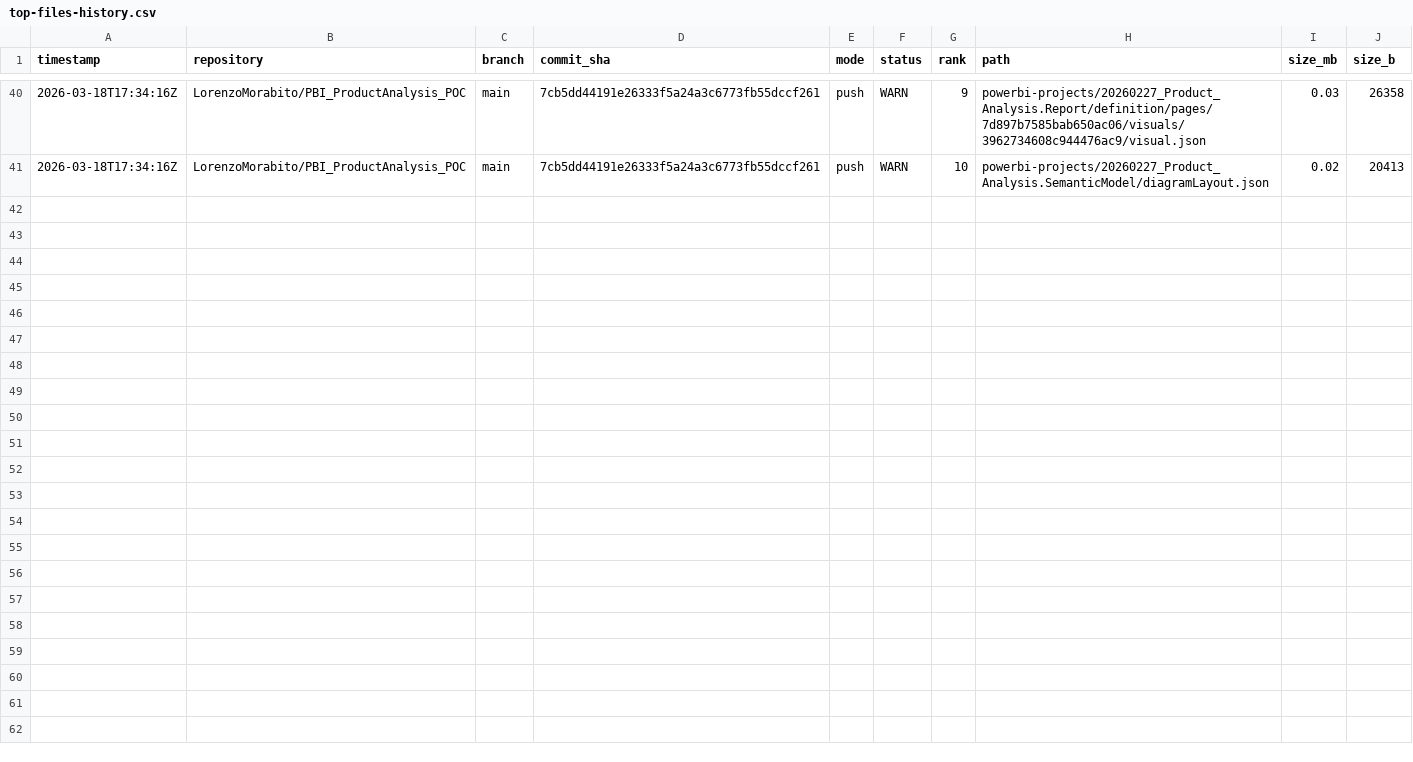
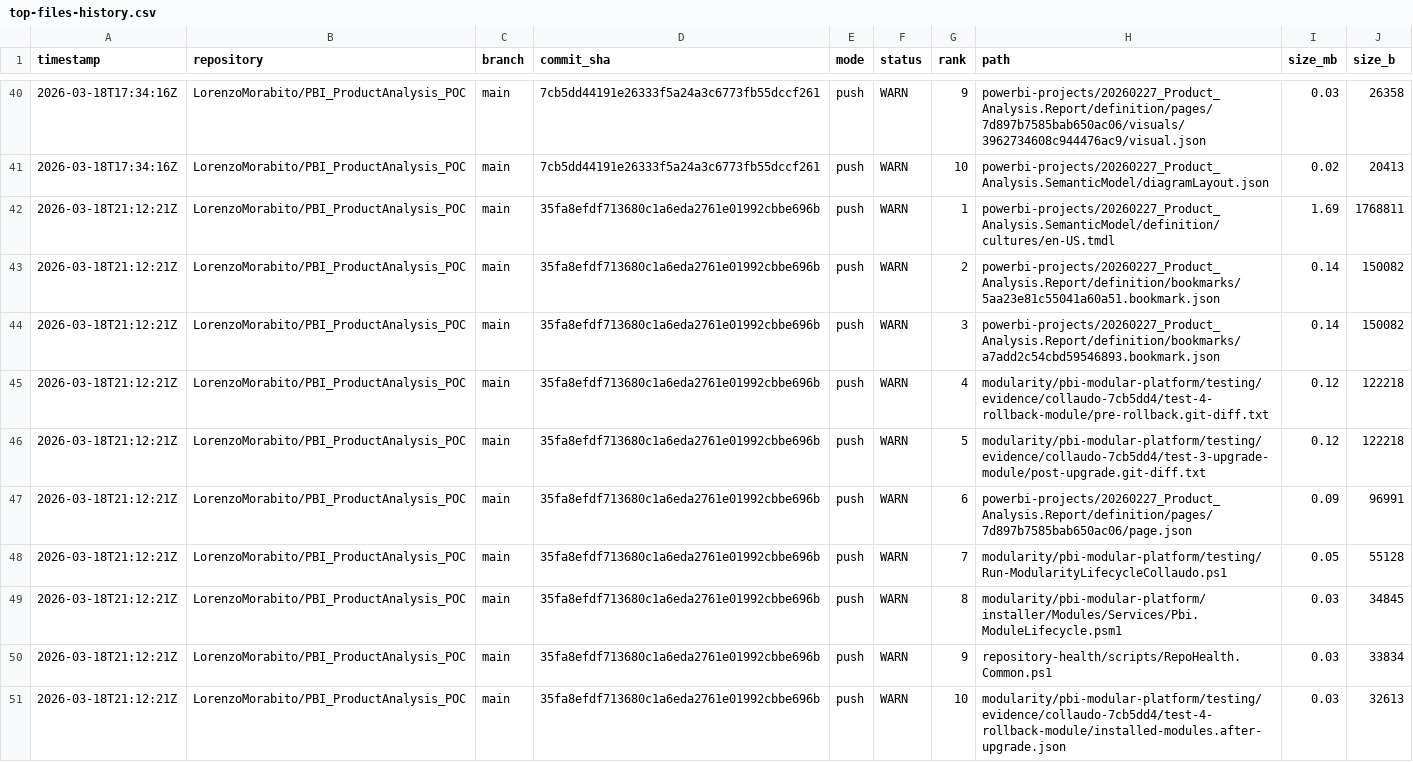
Before and after one commit to LorenzoMorabito/PBI_ProductAnalysis_POC, a CSV file: repository-health/history/top-files-history.csv, drawn as a sheet; only a part is shown, gaps mark what is left out.

```diff
--- a/repository-health/history/top-files-history.csv
+++ b/repository-health/history/top-files-history.csv
@@ -41 +41,11 @@
 "2026-03-18T17:34:16Z","LorenzoMorabito/PBI_ProductAnalysis_POC","main","7cb5dd44191e26333f5a24a3c6773fb55dccf261","push","WARN","10","powerbi-projects/20260227_Product_Analysis.SemanticModel/diagramLayout.json","0.02","20413"
+"2026-03-18T21:12:21Z","LorenzoMorabito/PBI_ProductAnalysis_POC","main","35fa8efdf713680c1a6eda2761e01992cbbe696b","push","WARN","1","powerbi-projects/20260227_Product_Analysis.SemanticModel/definition/cultures/en-US.tmdl","1.69","1768811"
+"2026-03-18T21:12:21Z","LorenzoMorabito/PBI_ProductAnalysis_POC","main","35fa8efdf713680c1a6eda2761e01992cbbe696b","push","WARN","2","powerbi-projects/20260227_Product_Analysis.Report/definition/bookmarks/5aa23e81c55041a60a51.bookmark.json","0.14","150082"
+"2026-03-18T21:12:21Z","LorenzoMorabito/PBI_ProductAnalysis_POC","main","35fa8efdf713680c1a6eda2761e01992cbbe696b","push","WARN","3","powerbi-projects/20260227_Product_Analysis.Report/definition/bookmarks/a7add2c54cbd59546893.bookmark.json","0.14","150082"
+"2026-03-18T21:12:21Z","LorenzoMorabito/PBI_ProductAnalysis_POC","main","35fa8efdf713680c1a6eda2761e01992cbbe696b","push","WARN","4","modularity/pbi-modular-platform/testing/evidence/collaudo-7cb5dd4/test-4-rollback-module/pre-rollback.git-diff.txt","0.12","122218"
+"2026-03-18T21:12:21Z","LorenzoMorabito/PBI_ProductAnalysis_POC","main","35fa8efdf713680c1a6eda2761e01992cbbe696b","push","WARN","5","modularity/pbi-modular-platform/testing/evidence/collaudo-7cb5dd4/test-3-upgrade-module/post-upgrade.git-diff.txt","0.12","122218"
+"2026-03-18T21:12:21Z","LorenzoMorabito/PBI_ProductAnalysis_POC","main","35fa8efdf713680c1a6eda2761e01992cbbe696b","push","WARN","6","powerbi-projects/20260227_Product_Analysis.Report/definition/pages/7d897b7585bab650ac06/page.json","0.09","96991"
+"2026-03-18T21:12:21Z","LorenzoMorabito/PBI_ProductAnalysis_POC","main","35fa8efdf713680c1a6eda2761e01992cbbe696b","push","WARN","7","modularity/pbi-modular-platform/testing/Run-ModularityLifecycleCollaudo.ps1","0.05","55128"
+"2026-03-18T21:12:21Z","LorenzoMorabito/PBI_ProductAnalysis_POC","main","35fa8efdf713680c1a6eda2761e01992cbbe696b","push","WARN","8","modularity/pbi-modular-platform/installer/Modules/Services/Pbi.ModuleLifecycle.psm1","0.03","34845"
+"2026-03-18T21:12:21Z","LorenzoMorabito/PBI_ProductAnalysis_POC","main","35fa8efdf713680c1a6eda2761e01992cbbe696b","push","WARN","9","repository-health/scripts/RepoHealth.Common.ps1","0.03","33834"
+"2026-03-18T21:12:21Z","LorenzoMorabito/PBI_ProductAnalysis_POC","main","35fa8efdf713680c1a6eda2761e01992cbbe696b","push","WARN","10","modularity/pbi-modular-platform/testing/evidence/collaudo-7cb5dd4/test-4-rollback-module/installed-modules.after-upgrade.json","0.03","32613"
```
Also changed, not shown: repository-health/history/metrics-history.csv, 2 other files.
